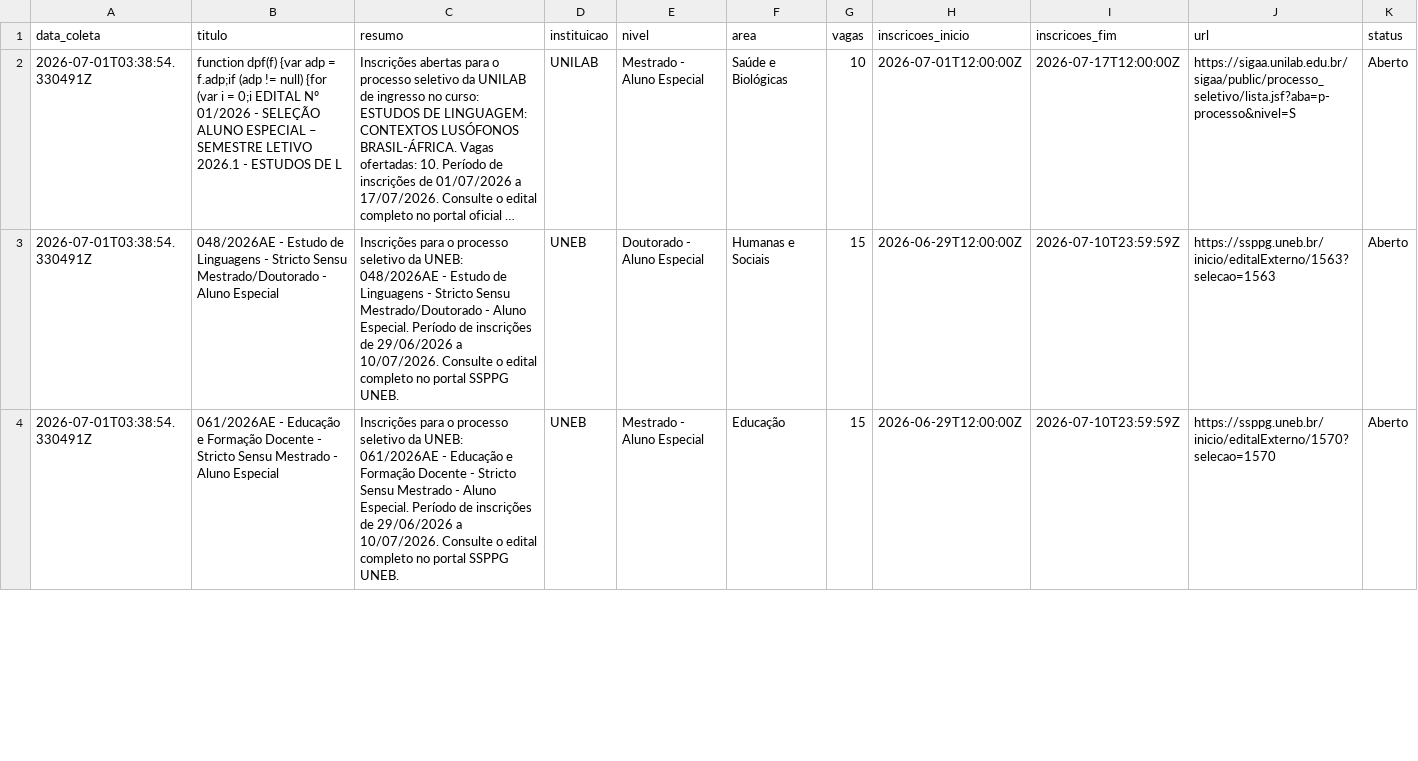
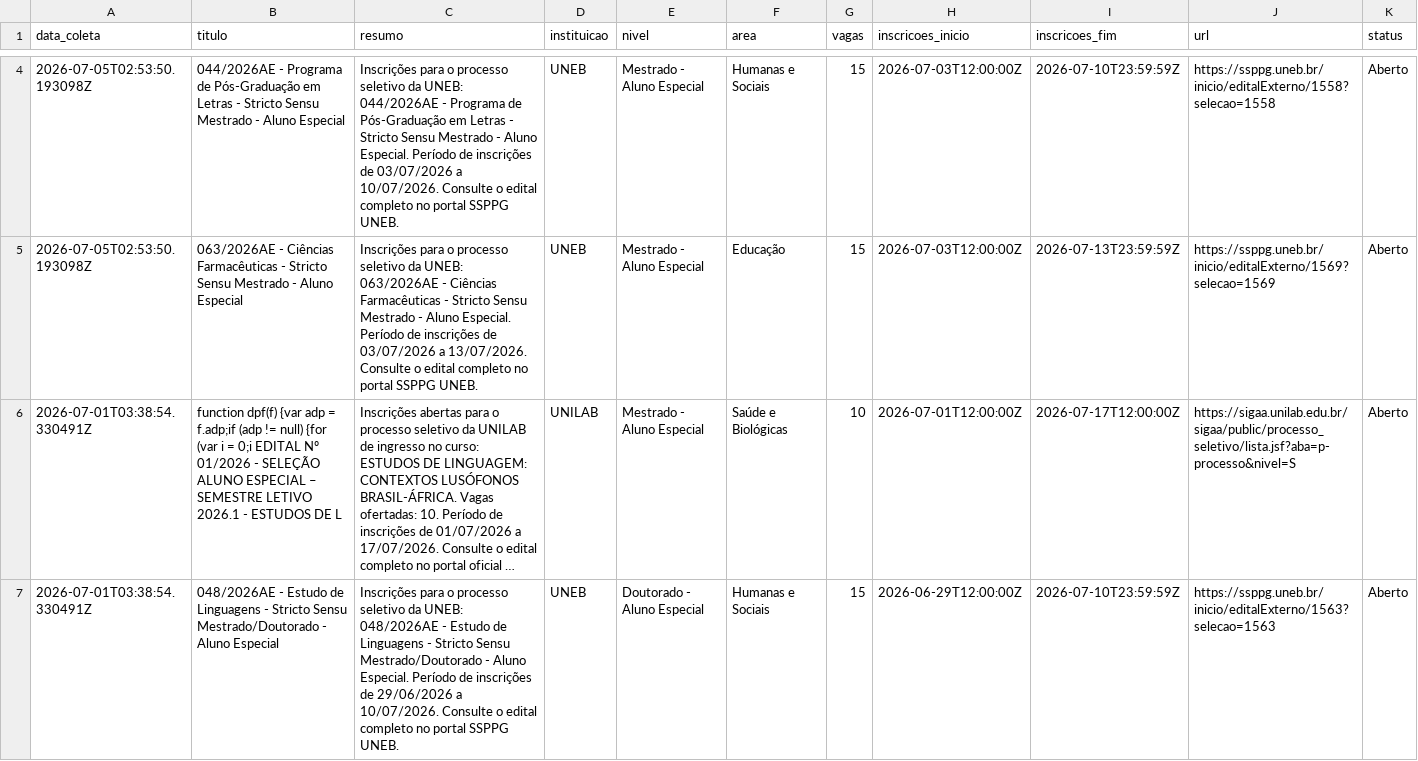
Before and after one commit to yuriluna85/pos-bahia, a CSV file: DATA/2026/aluno-especial.csv, drawn as a sheet; only a part is shown, gaps mark what is left out; the shorter side is filled out with more unchanged rows; long unchanged cells end in …; rows hold the shown columns only; the diff covers the shown part only; the diff names each change by its address in the sheet, - before the commit and + after, or states it on an @@ line.

```diff
--- a/DATA/2026/aluno-especial.csv
+++ b/DATA/2026/aluno-especial.csv
+row 4: 2026-07-05T02:53:50.193098Z | 044/2026AE - Programa de Pós-Graduação em Letras - Stricto Sensu Mestrado - Aluno Especial | Inscrições para o processo seletivo da UNEB: 044/2026AE - Programa de Pós-Graduação em Letras - Stricto Sensu Mestrado - Aluno Especial. Período de inscrições de 03/07/2026 a 10/07/2026. Consulte o edital completo no portal SSPPG UNEB. | UNEB | Mestrado - Aluno Especial | Humanas e Sociais | 15 | 2026-07-03T12:00:00Z | 2026-07-10T23:59:59Z | https://ssppg.uneb.br/inicio/editalExterno/1558?selecao=1558 | Aberto
+row 5: 2026-07-05T02:53:50.193098Z | 063/2026AE - Ciências Farmacêuticas - Stricto Sensu Mestrado - Aluno Especial | Inscrições para o processo seletivo da UNEB: 063/2026AE - Ciências Farmacêuticas - Stricto Sensu Mestrado - Aluno Especial. Período de inscrições de 03/07/2026 a 13/07/2026. Consulte o edital completo no portal SSPPG UNEB. | UNEB | Mestrado - Aluno Especial | Educação | 15 | 2026-07-03T12:00:00Z | 2026-07-13T23:59:59Z | https://ssppg.uneb.br/inicio/editalExterno/1569?selecao=1569 | Aberto
```
Also changed, not shown: 2 added rows elsewhere in this file, 8 other files.
